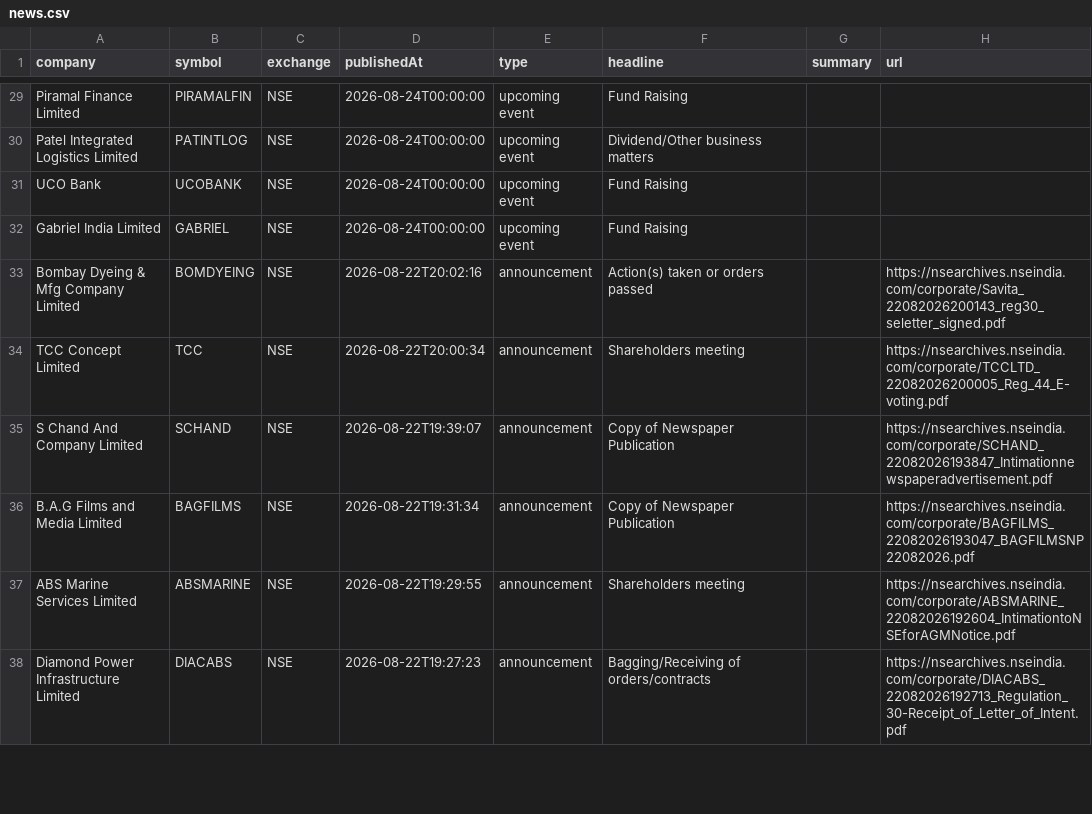
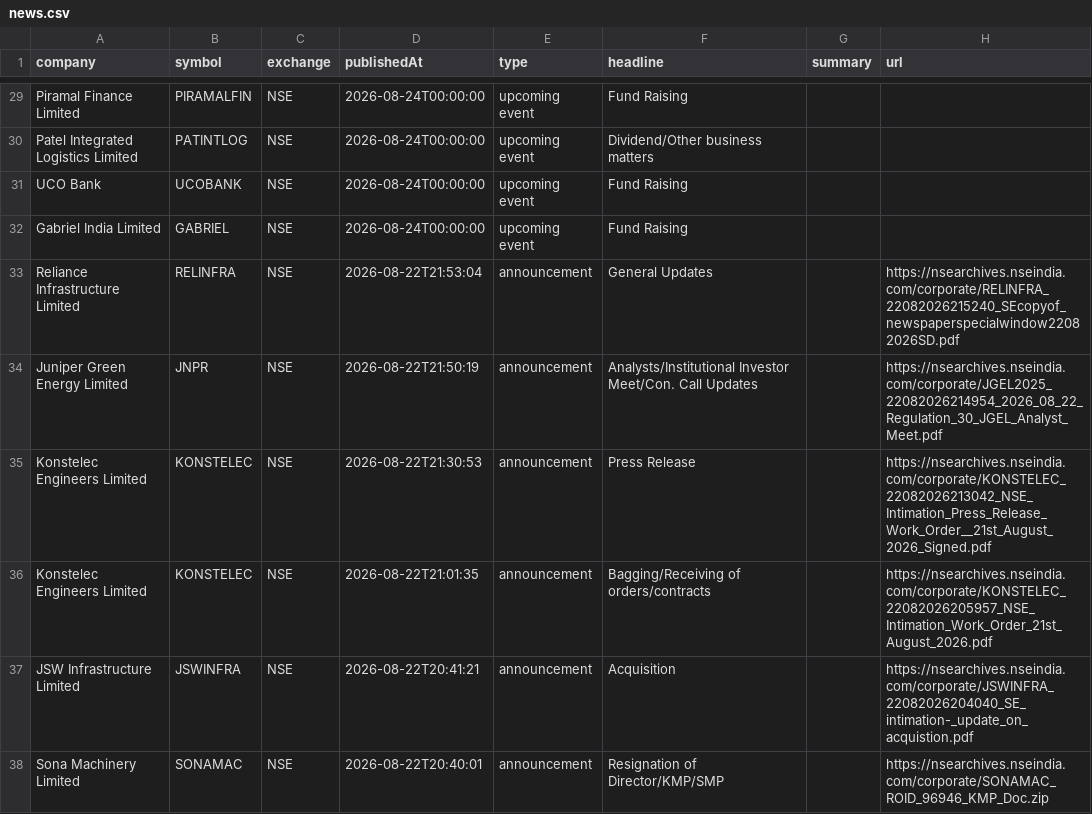
Before and after one commit to grvishnureddy/stock-analysis, a CSV file: data/news.csv, drawn as a sheet; only a part is shown, gaps mark what is left out; the shorter side is filled out with more unchanged rows; the diff covers the shown part only.

```diff
--- a/data/news.csv
+++ b/data/news.csv
@@ -32 +32,7 @@ UCO Bank,UCOBANK,NSE,2026-08-24T00:00:00,upcoming event,Fund Raising,,
 Gabriel India Limited,GABRIEL,NSE,2026-08-24T00:00:00,upcoming event,Fund Raising,,
+Reliance Infrastructure Limited,RELINFRA,NSE,2026-08-22T21:53:04,announcement,General Updates,,https://nsearchives.nseindia.com/corporate/RELINFRA_22082026215240_SEcopyof_newspaperspecialwindow22082026SD.pdf
+Juniper Green Energy Limited,JNPR,NSE,2026-08-22T21:50:19,announcement,Analysts/Institutional Investor Meet/Con. Call Updates,,https://nsearchives.nseindia.com/corporate/JGEL2025_22082026214954_2026_08_22_Regulation_30_JGEL_Analyst_Meet.pdf
+Konstelec Engineers Limited,KONSTELEC,NSE,2026-08-22T21:30:53,announcement,Press Release,,https://nsearchives.nseindia.com/corporate/KONSTELEC_22082026213042_NSE_Intimation_Press_Release_Work_Order__21st_August_2026_Signed.pdf
+Konstelec Engineers Limited,KONSTELEC,NSE,2026-08-22T21:01:35,announcement,Bagging/Receiving of orders/contracts,,https://nsearchives.nseindia.com/corporate/KONSTELEC_22082026205957_NSE_Intimation_Work_Order_21st_August_2026.pdf
+JSW Infrastructure Limited,JSWINFRA,NSE,2026-08-22T20:41:21,announcement,Acquisition,,https://nsearchives.nseindia.com/corporate/JSWINFRA_22082026204040_SE_intimation-_update_on_acquistion.pdf
+Sona Machinery Limited,SONAMAC,NSE,2026-08-22T20:40:01,announcement,Resignation of Director/KMP/SMP,,https://nsearchives.nseindia.com/corporate/SONAMAC_ROID_96946_KMP_Doc.zip
```
Also changed, not shown: 6 added rows elsewhere in this file, data/results.csv, 15 other files.
